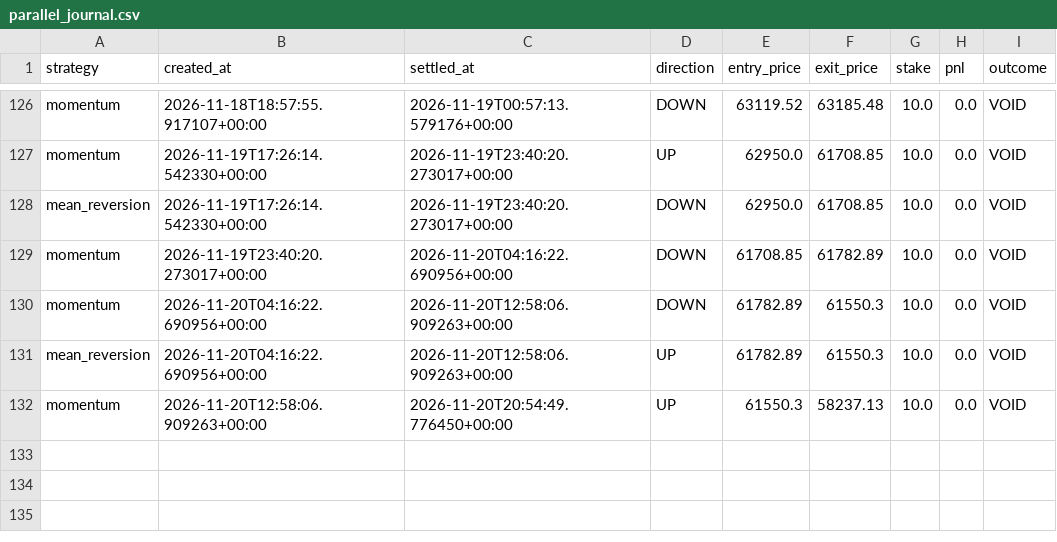
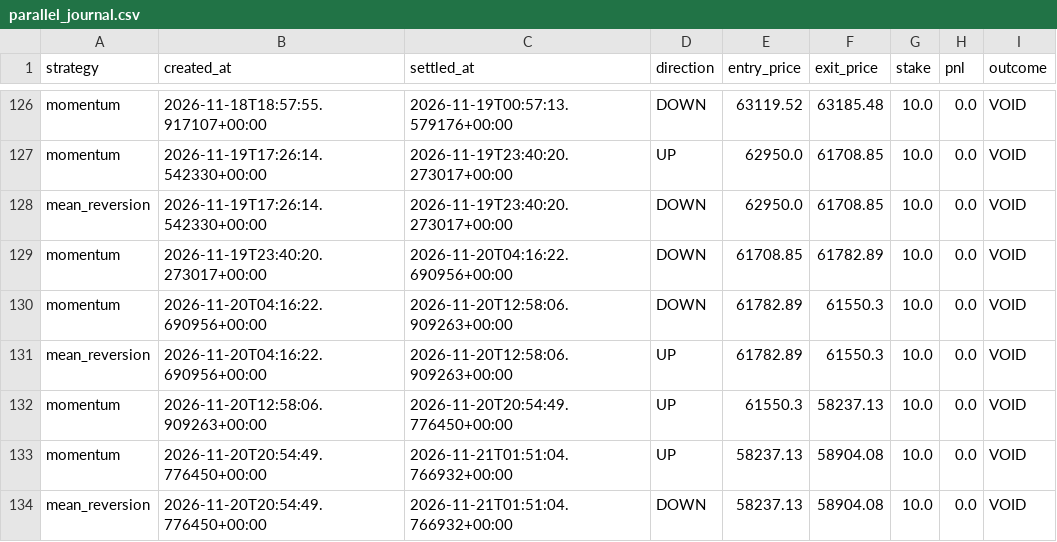
Before and after one commit to fattymyway-ui/bitcoin-paper-bot-v2, a CSV file: data/parallel_journal.csv, drawn as a sheet; only a part is shown, gaps mark what is left out.

```diff
--- a/data/parallel_journal.csv
+++ b/data/parallel_journal.csv
@@ -132 +132,3 @@ mean_reversion,2026-11-20T04:16:22.690956+00:00,2026-11-20T12:58:06.909263+00:00
 momentum,2026-11-20T12:58:06.909263+00:00,2026-11-20T20:54:49.776450+00:00,UP,61550.3,58237.13,10.0,0.0,VOID
+momentum,2026-11-20T20:54:49.776450+00:00,2026-11-21T01:51:04.766932+00:00,UP,58237.13,58904.08,10.0,0.0,VOID
+mean_reversion,2026-11-20T20:54:49.776450+00:00,2026-11-21T01:51:04.766932+00:00,DOWN,58237.13,58904.08,10.0,0.0,VOID
```
Also changed, not shown: data/journal.csv, 2 other files.
